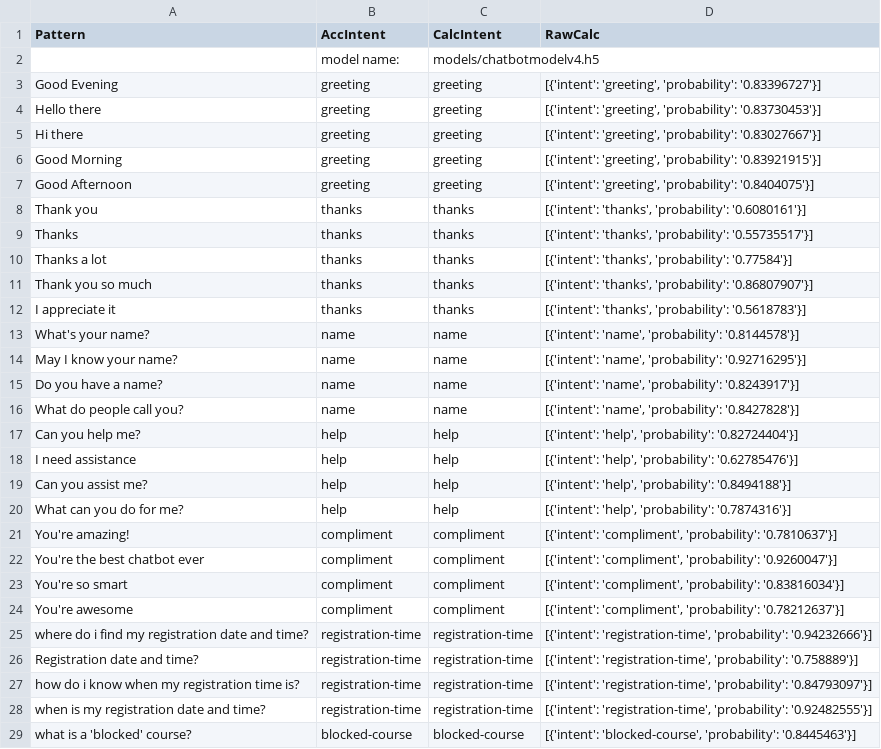
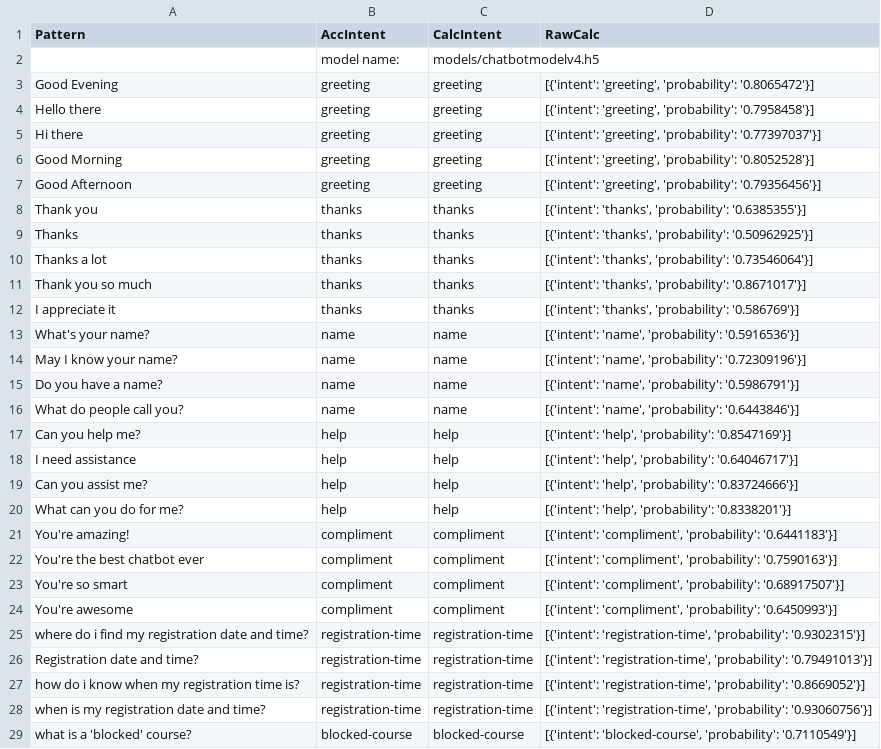
Before and after one commit to ammaarkhan/Ace-Chatbot, a CSV file: results.csv, drawn as a sheet; only a part is shown; the diff covers the shown part only.

Commit message:
add intent for ner integration and finish basic model for course name and major

```diff
--- a/results.csv
+++ b/results.csv
@@ -2,28 +2,28 @@ Pattern,AccIntent,CalcIntent,RawCalc
 ,model name:,models/chatbotmodelv4.h5
-Good Evening,greeting,greeting,"[{'intent': 'greeting', 'probability': '0.83396727'}]"
-Hello there,greeting,greeting,"[{'intent': 'greeting', 'probability': '0.83730453'}]"
-Hi there,greeting,greeting,"[{'intent': 'greeting', 'probability': '0.83027667'}]"
-Good Morning,greeting,greeting,"[{'intent': 'greeting', 'probability': '0.83921915'}]"
-Good Afternoon,greeting,greeting,"[{'intent': 'greeting', 'probability': '0.8404075'}]"
-Thank you,thanks,thanks,"[{'intent': 'thanks', 'probability': '0.6080161'}]"
-Thanks,thanks,thanks,"[{'intent': 'thanks', 'probability': '0.55735517'}]"
-Thanks a lot,thanks,thanks,"[{'intent': 'thanks', 'probability': '0.77584'}]"
-Thank you so much,thanks,thanks,"[{'intent': 'thanks', 'probability': '0.86807907'}]"
-I appreciate it,thanks,thanks,"[{'intent': 'thanks', 'probability': '0.5618783'}]"
-What's your name?,name,name,"[{'intent': 'name', 'probability': '0.8144578'}]"
-May I know your name?,name,name,"[{'intent': 'name', 'probability': '0.92716295'}]"
-Do you have a name?,name,name,"[{'intent': 'name', 'probability': '0.8243917'}]"
-What do people call you?,name,name,"[{'intent': 'name', 'probability': '0.8427828'}]"
-Can you help me?,help,help,"[{'intent': 'help', 'probability': '0.82724404'}]"
-I need assistance,help,help,"[{'intent': 'help', 'probability': '0.62785476'}]"
-Can you assist me?,help,help,"[{'intent': 'help', 'probability': '0.8494188'}]"
-What can you do for me?,help,help,"[{'intent': 'help', 'probability': '0.7874316'}]"
-You're amazing!,compliment,compliment,"[{'intent': 'compliment', 'probability': '0.7810637'}]"
-You're the best chatbot ever,compliment,compliment,"[{'intent': 'compliment', 'probability': '0.9260047'}]"
-You're so smart,compliment,compliment,"[{'intent': 'compliment', 'probability': '0.83816034'}]"
-You're awesome,compliment,compliment,"[{'intent': 'compliment', 'probability': '0.78212637'}]"
-where do i find my registration date and time?,registration-time,registration-time,"[{'intent': 'registration-time', 'probability': '0.94232666'}]"
-Registration date and time?,registration-time,registration-time,"[{'intent': 'registration-time', 'probability': '0.758889'}]"
-how do i know when my registration time is?,registration-time,registration-time,"[{'intent': 'registration-time', 'probability': '0.84793097'}]"
-when is my registration date and time?,registration-time,registration-time,"[{'intent': 'registration-time', 'probability': '0.92482555'}]"
-what is a 'blocked' course?,blocked-course,blocked-course,"[{'intent': 'blocked-course', 'probability': '0.8445463'}]"
+Good Evening,greeting,greeting,"[{'intent': 'greeting', 'probability': '0.8065472'}]"
+Hello there,greeting,greeting,"[{'intent': 'greeting', 'probability': '0.7958458'}]"
+Hi there,greeting,greeting,"[{'intent': 'greeting', 'probability': '0.77397037'}]"
+Good Morning,greeting,greeting,"[{'intent': 'greeting', 'probability': '0.8052528'}]"
+Good Afternoon,greeting,greeting,"[{'intent': 'greeting', 'probability': '0.79356456'}]"
+Thank you,thanks,thanks,"[{'intent': 'thanks', 'probability': '0.6385355'}]"
+Thanks,thanks,thanks,"[{'intent': 'thanks', 'probability': '0.50962925'}]"
+Thanks a lot,thanks,thanks,"[{'intent': 'thanks', 'probability': '0.73546064'}]"
+Thank you so much,thanks,thanks,"[{'intent': 'thanks', 'probability': '0.8671017'}]"
+I appreciate it,thanks,thanks,"[{'intent': 'thanks', 'probability': '0.586769'}]"
+What's your name?,name,name,"[{'intent': 'name', 'probability': '0.5916536'}]"
+May I know your name?,name,name,"[{'intent': 'name', 'probability': '0.72309196'}]"
+Do you have a name?,name,name,"[{'intent': 'name', 'probability': '0.5986791'}]"
+What do people call you?,name,name,"[{'intent': 'name', 'probability': '0.6443846'}]"
+Can you help me?,help,help,"[{'intent': 'help', 'probability': '0.8547169'}]"
+I need assistance,help,help,"[{'intent': 'help', 'probability': '0.64046717'}]"
+Can you assist me?,help,help,"[{'intent': 'help', 'probability': '0.83724666'}]"
+What can you do for me?,help,help,"[{'intent': 'help', 'probability': '0.8338201'}]"
+You're amazing!,compliment,compliment,"[{'intent': 'compliment', 'probability': '0.6441183'}]"
+You're the best chatbot ever,compliment,compliment,"[{'intent': 'compliment', 'probability': '0.7590163'}]"
+You're so smart,compliment,compliment,"[{'intent': 'compliment', 'probability': '0.68917507'}]"
+You're awesome,compliment,compliment,"[{'intent': 'compliment', 'probability': '0.6450993'}]"
+where do i find my registration date and time?,registration-time,registration-time,"[{'intent': 'registration-time', 'probability': '0.9302315'}]"
+Registration date and time?,registration-time,registration-time,"[{'intent': 'registration-time', 'probability': '0.79491013'}]"
+how do i know when my registration time is?,registration-time,registration-time,"[{'intent': 'registration-time', 'probability': '0.8669052'}]"
+when is my registration date and time?,registration-time,registration-time,"[{'intent': 'registration-time', 'probability': '0.93060756'}]"
+what is a 'blocked' course?,blocked-course,blocked-course,"[{'intent': 'blocked-course', 'probability': '0.7110549'}]"
```
Also changed, not shown: 4 added rows and 94 edited cells elsewhere in this file, 9 other files.
